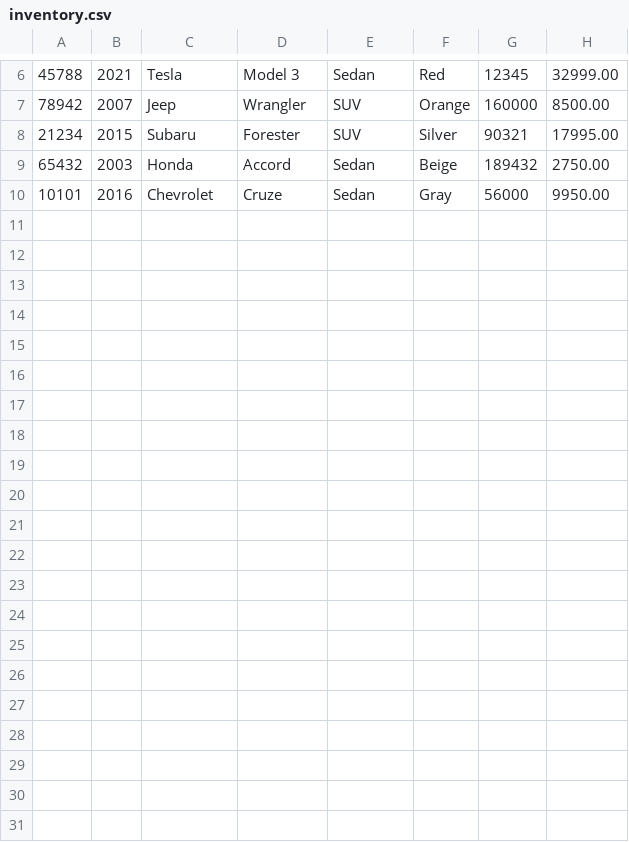
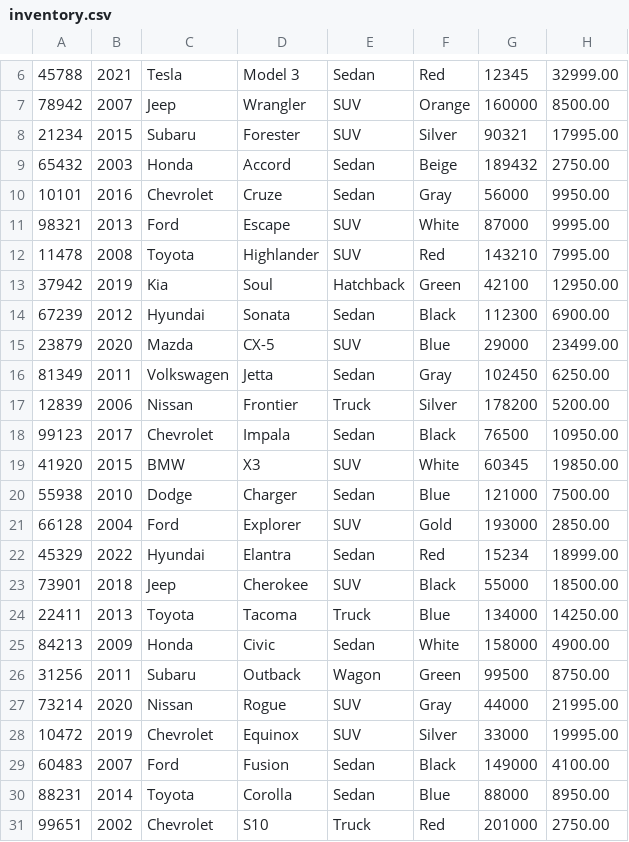
Before and after one commit to CitlaliNajera/BootcampNajera, a CSV file: Workshop4/src/main/resources/inventory.csv, drawn as a sheet; only a part is shown, gaps mark what is left out; the diff names each change by its address in the sheet, - before the commit and + after, or states it on an @@ line.

```diff
--- a/Workshop4/src/main/resources/inventory.csv
+++ b/Workshop4/src/main/resources/inventory.csv
+row 11: 98321 | 2013 | Ford | Escape | SUV | White | 87000 | 9995.00
+row 12: 11478 | 2008 | Toyota | Highlander | SUV | Red | 143210 | 7995.00
+row 13: 37942 | 2019 | Kia | Soul | Hatchback | Green | 42100 | 12950.00
+row 14: 67239 | 2012 | Hyundai | Sonata | Sedan | Black | 112300 | 6900.00
+row 15: 23879 | 2020 | Mazda | CX-5 | SUV | Blue | 29000 | 23499.00
+row 16: 81349 | 2011 | Volkswagen | Jetta | Sedan | Gray | 102450 | 6250.00
+row 17: 12839 | 2006 | Nissan | Frontier | Truck | Silver | 178200 | 5200.00
+row 18: 99123 | 2017 | Chevrolet | Impala | Sedan | Black | 76500 | 10950.00
+row 19: 41920 | 2015 | BMW | X3 | SUV | White | 60345 | 19850.00
+row 20: 55938 | 2010 | Dodge | Charger | Sedan | Blue | 121000 | 7500.00
+row 21: 66128 | 2004 | Ford | Explorer | SUV | Gold | 193000 | 2850.00
+row 22: 45329 | 2022 | Hyundai | Elantra | Sedan | Red | 15234 | 18999.00
+row 23: 73901 | 2018 | Jeep | Cherokee | SUV | Black | 55000 | 18500.00
+row 24: 22411 | 2013 | Toyota | Tacoma | Truck | Blue | 134000 | 14250.00
+row 25: 84213 | 2009 | Honda | Civic | Sedan | White | 158000 | 4900.00
+row 26: 31256 | 2011 | Subaru | Outback | Wagon | Green | 99500 | 8750.00
+row 27: 73214 | 2020 | Nissan | Rogue | SUV | Gray | 44000 | 21995.00
+row 28: 10472 | 2019 | Chevrolet | Equinox | SUV | Silver | 33000 | 19995.00
+row 29: 60483 | 2007 | Ford | Fusion | Sedan | Black | 149000 | 4100.00
+row 30: 88231 | 2014 | Toyota | Corolla | Sedan | Blue | 88000 | 8950.00
+row 31: 99651 | 2002 | Chevrolet | S10 | Truck | Red | 201000 | 2750.00
```
Also changed, not shown: 2 other files.
